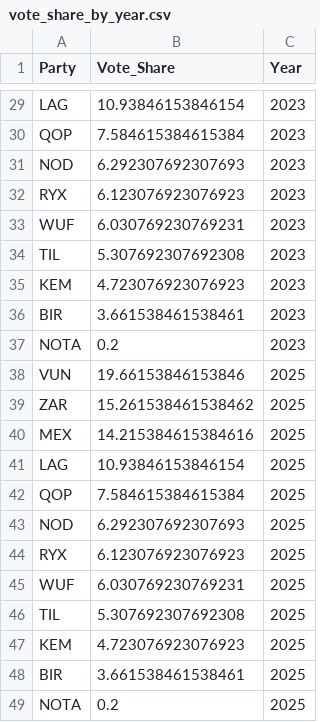
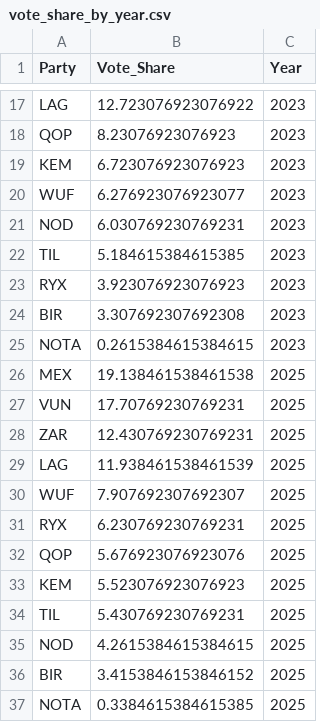
Before and after one commit to bmrudula22/Election-Project, a CSV file: Data/vote_share_by_year.csv, drawn as a sheet; only a part is shown, gaps mark what is left out; removed rows and columns are numbered as before the commit, all else as after; the diff covers the shown part only; the diff names each change by its address in the sheet, - before the commit and + after, or states it on an @@ line.

```diff
--- a/Data/vote_share_by_year.csv
+++ b/Data/vote_share_by_year.csv
-B17 (Vote_Share): 10.93846153846154
+B17 (Vote_Share): 12.723076923076922
-B18 (Vote_Share): 7.584615384615384
+B18 (Vote_Share): 8.23076923076923
-row 31: NOD | 6.292307692307693 | 2023
-row 32: RYX | 6.123076923076923 | 2023
+row 19: KEM | 6.723076923076923 | 2023
-B20 (Vote_Share): 6.030769230769231
+B20 (Vote_Share): 6.276923076923077
+row 21: NOD | 6.030769230769231 | 2023
-B22 (Vote_Share): 5.307692307692308
+B22 (Vote_Share): 5.184615384615385
-row 35: KEM | 4.723076923076923 | 2023
+row 23: RYX | 3.923076923076923 | 2023
-B24 (Vote_Share): 3.661538461538461
+B24 (Vote_Share): 3.307692307692308
-B25 (Vote_Share): 0.2
+B25 (Vote_Share): 0.2615384615384615
+row 26: MEX | 19.138461538461538 | 2025
-B27 (Vote_Share): 19.66153846153846
+B27 (Vote_Share): 17.70769230769231
-B28 (Vote_Share): 15.261538461538462
+B28 (Vote_Share): 12.430769230769231
-row 40: MEX | 14.215384615384616 | 2025
-B29 (Vote_Share): 10.93846153846154
+B29 (Vote_Share): 11.938461538461539
-row 42: QOP | 7.584615384615384 | 2025
-row 43: NOD | 6.292307692307693 | 2025
-row 44: RYX | 6.123076923076923 | 2025
-B30 (Vote_Share): 6.030769230769231
+B30 (Vote_Share): 7.907692307692307
-row 46: TIL | 5.307692307692308 | 2025
+row 31: RYX | 6.230769230769231 | 2025
+row 32: QOP | 5.676923076923076 | 2025
-B33 (Vote_Share): 4.723076923076923
+B33 (Vote_Share): 5.523076923076923
+row 34: TIL | 5.430769230769231 | 2025
+row 35: NOD | 4.2615384615384615 | 2025
-B36 (Vote_Share): 3.661538461538461
+B36 (Vote_Share): 3.4153846153846152
-B37 (Vote_Share): 0.2
+B37 (Vote_Share): 0.3384615384615385
```
Also changed, not shown: 5 added rows, 17 removed rows and 10 edited cells elsewhere in this file, Data/polling_day_2023.csv, Data/polling_day_2024.csv, 3 other files.
